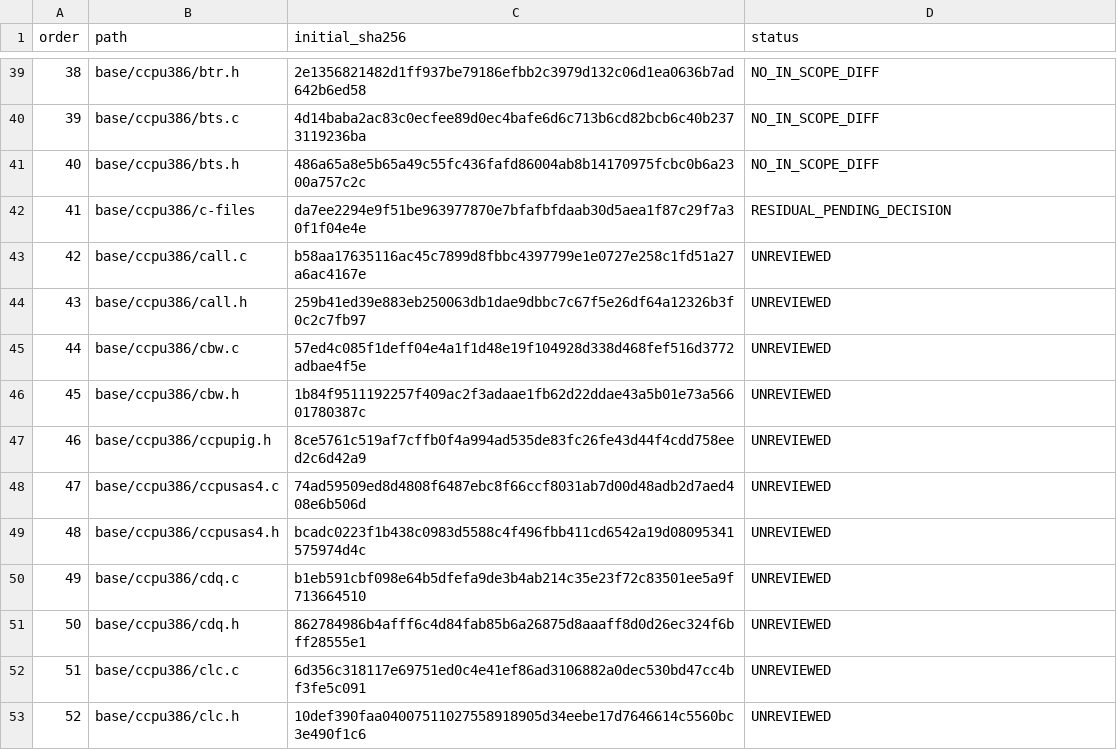
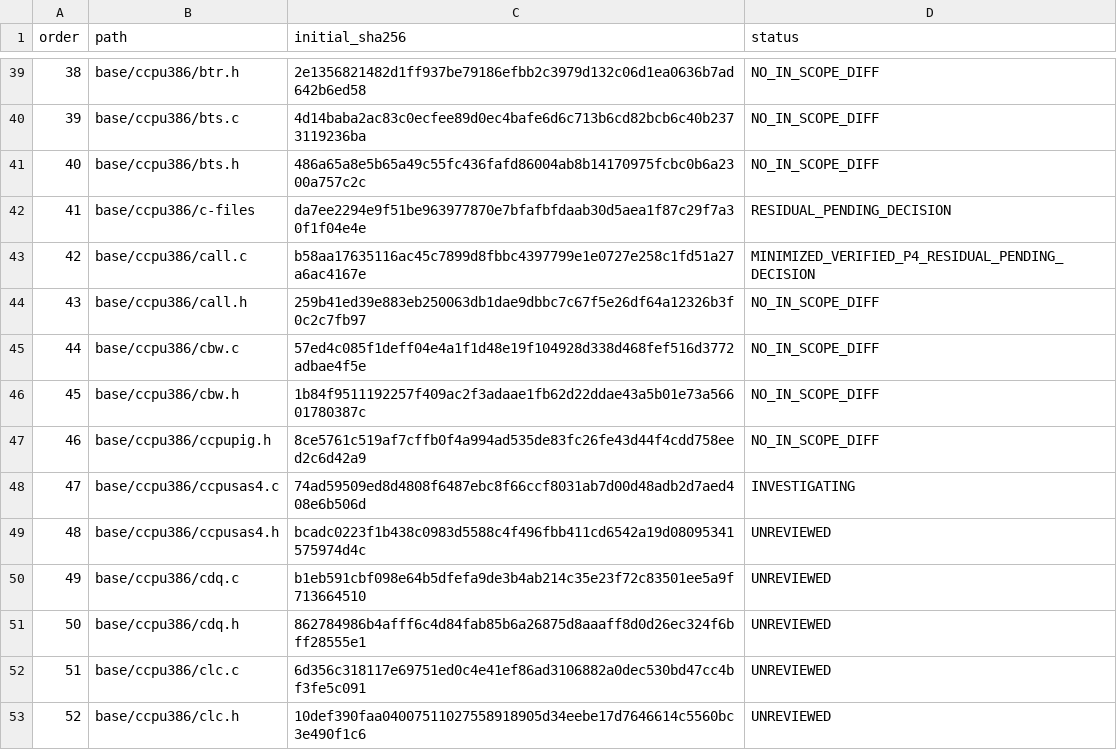
Before and after one commit to cshaxu/softpc, a TSV file: docs/etc/evidence/softpc/m9-t100-files.tsv, drawn as a sheet; only a part is shown, gaps mark what is left out.

Commit message:
M9 T100 S1 P4: minimize original call stack-width difference

```diff
--- a/docs/etc/evidence/softpc/m9-t100-files.tsv
+++ b/docs/etc/evidence/softpc/m9-t100-files.tsv
@@ -42,8 +42,8 @@ order	path	initial_sha256	status
 41	base/ccpu386/c-files	da7ee2294e9f51be963977870e7bfafbfdaab30d5aea1f87c29f7a30f1f04e4e	RESIDUAL_PENDING_DECISION
-42	base/ccpu386/call.c	b58aa17635116ac45c7899d8fbbc4397799e1e0727e258c1fd51a27a6ac4167e	UNREVIEWED
-43	base/ccpu386/call.h	259b41ed39e883eb250063db1dae9dbbc7c67f5e26df64a12326b3f0c2c7fb97	UNREVIEWED
-44	base/ccpu386/cbw.c	57ed4c085f1deff04e4a1f1d48e19f104928d338d468fef516d3772adbae4f5e	UNREVIEWED
-45	base/ccpu386/cbw.h	1b84f9511192257f409ac2f3adaae1fb62d22ddae43a5b01e73a56601780387c	UNREVIEWED
-46	base/ccpu386/ccpupig.h	8ce5761c519af7cffb0f4a994ad535de83fc26fe43d44f4cdd758eed2c6d42a9	UNREVIEWED
-47	base/ccpu386/ccpusas4.c	74ad59509ed8d4808f6487ebc8f66ccf8031ab7d00d48adb2d7aed408e6b506d	UNREVIEWED
+42	base/ccpu386/call.c	b58aa17635116ac45c7899d8fbbc4397799e1e0727e258c1fd51a27a6ac4167e	MINIMIZED_VERIFIED_P4_RESIDUAL_PENDING_DECISION
+43	base/ccpu386/call.h	259b41ed39e883eb250063db1dae9dbbc7c67f5e26df64a12326b3f0c2c7fb97	NO_IN_SCOPE_DIFF
+44	base/ccpu386/cbw.c	57ed4c085f1deff04e4a1f1d48e19f104928d338d468fef516d3772adbae4f5e	NO_IN_SCOPE_DIFF
+45	base/ccpu386/cbw.h	1b84f9511192257f409ac2f3adaae1fb62d22ddae43a5b01e73a56601780387c	NO_IN_SCOPE_DIFF
+46	base/ccpu386/ccpupig.h	8ce5761c519af7cffb0f4a994ad535de83fc26fe43d44f4cdd758eed2c6d42a9	NO_IN_SCOPE_DIFF
+47	base/ccpu386/ccpusas4.c	74ad59509ed8d4808f6487ebc8f66ccf8031ab7d00d48adb2d7aed408e6b506d	INVESTIGATING
 48	base/ccpu386/ccpusas4.h	bcadc0223f1b438c0983d5588c4f496fbb411cd6542a19d08095341575974d4c	UNREVIEWED
```
Also changed, not shown: docs/etc/evidence/softpc/xp-sp1-current-manifest.tsv, 5 other files.
